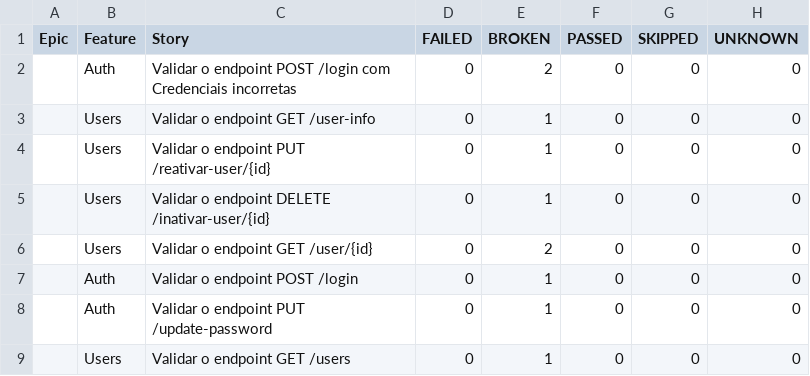
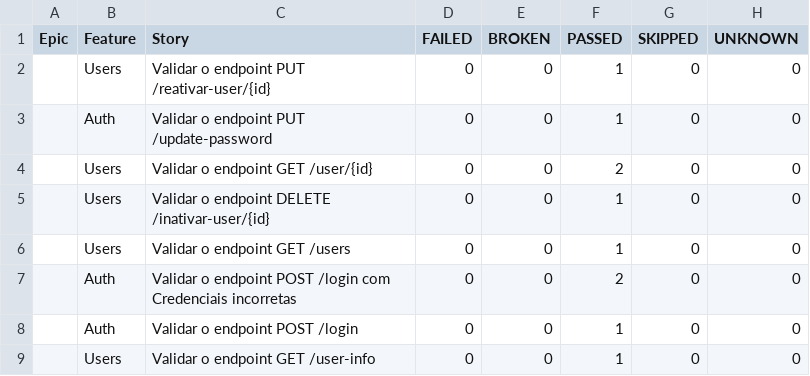
Before and after one commit to Pedrothh/automacao-api-rest-assured, a CSV file: data/behaviors.csv, drawn as a sheet.

```diff
--- a/data/behaviors.csv
+++ b/data/behaviors.csv
@@ -1,9 +1,9 @@
 "Epic","Feature","Story","FAILED","BROKEN","PASSED","SKIPPED","UNKNOWN"
-"","Auth","Validar o endpoint POST /login com Credenciais incorretas","0","2","0","0","0"
-"","Users","Validar o endpoint GET /user-info","0","1","0","0","0"
-"","Users","Validar o endpoint PUT /reativar-user/{id}","0","1","0","0","0"
-"","Users","Validar o endpoint DELETE /inativar-user/{id}","0","1","0","0","0"
-"","Users","Validar o endpoint GET /user/{id}","0","2","0","0","0"
-"","Auth","Validar o endpoint POST /login","0","1","0","0","0"
-"","Auth","Validar o endpoint PUT /update-password","0","1","0","0","0"
-"","Users","Validar o endpoint GET /users","0","1","0","0","0"
+"","Users","Validar o endpoint PUT /reativar-user/{id}","0","0","1","0","0"
+"","Auth","Validar o endpoint PUT /update-password","0","0","1","0","0"
+"","Users","Validar o endpoint GET /user/{id}","0","0","2","0","0"
+"","Users","Validar o endpoint DELETE /inativar-user/{id}","0","0","1","0","0"
+"","Users","Validar o endpoint GET /users","0","0","1","0","0"
+"","Auth","Validar o endpoint POST /login com Credenciais incorretas","0","0","2","0","0"
+"","Auth","Validar o endpoint POST /login","0","0","1","0","0"
+"","Users","Validar o endpoint GET /user-info","0","0","1","0","0"
```
Also changed, not shown: data/suites.csv, 57 other files.
